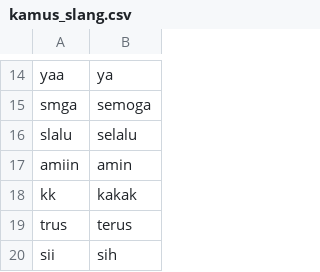
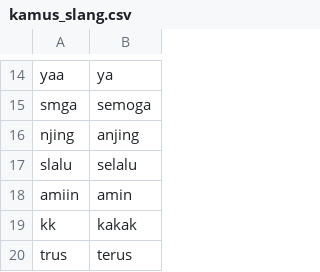
Before and after one commit to mkom23/mkom23-repo-sentiment, a CSV file: kamus_slang.csv, drawn as a sheet; only a part is shown, gaps mark what is left out; the shorter side is filled out with more unchanged rows.

Commit message:
Update kamus_slang.csv

```diff
--- a/kamus_slang.csv
+++ b/kamus_slang.csv
@@ -15,2 +15,3 @@ yaa,ya
 smga,semoga
+njing,anjing
 slalu,selalu
```
